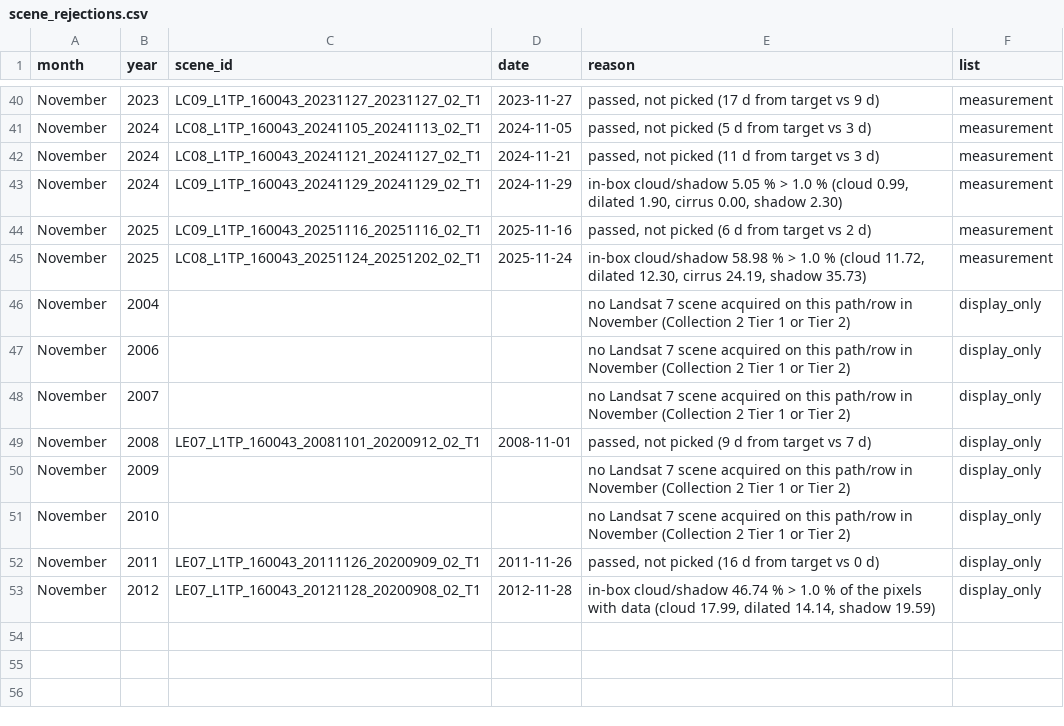
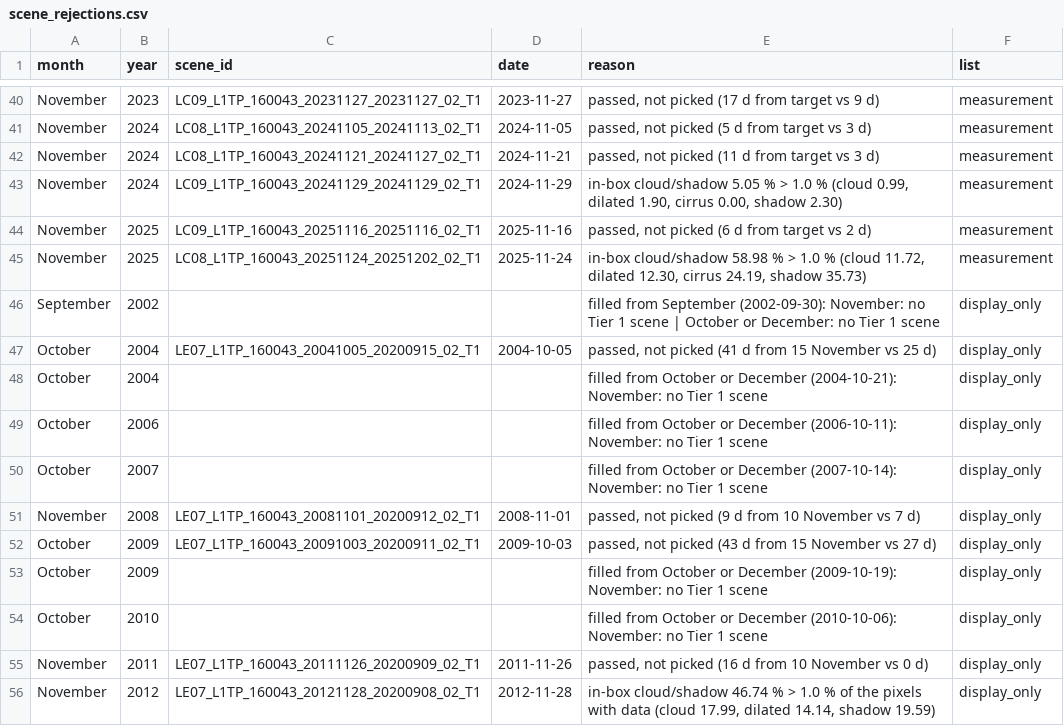
Before and after one commit to SSMarzooqi/dunesight, a CSV file: pipeline/outputs/seih_al_hama/scene_rejections.csv, drawn as a sheet; only a part is shown, gaps mark what is left out.

```diff
--- a/pipeline/outputs/seih_al_hama/scene_rejections.csv
+++ b/pipeline/outputs/seih_al_hama/scene_rejections.csv
@@ -45,9 +45,12 @@ November,2025,LC09_L1TP_160043_20251116_20251116_02_T1,2025-11-16,"passed, not p
 November,2025,LC08_L1TP_160043_20251124_20251202_02_T1,2025-11-24,"in-box cloud/shadow 58.98 % > 1.0 % (cloud 11.72, dilated 12.30, cirrus 24.19, shadow 35.73)",measurement
-November,2004,,,no Landsat 7 scene acquired on this path/row in November (Collection 2 Tier 1 or Tier 2),display_only
-November,2006,,,no Landsat 7 scene acquired on this path/row in November (Collection 2 Tier 1 or Tier 2),display_only
-November,2007,,,no Landsat 7 scene acquired on this path/row in November (Collection 2 Tier 1 or Tier 2),display_only
-November,2008,LE07_L1TP_160043_20081101_20200912_02_T1,2008-11-01,"passed, not picked (9 d from target vs 7 d)",display_only
-November,2009,,,no Landsat 7 scene acquired on this path/row in November (Collection 2 Tier 1 or Tier 2),display_only
-November,2010,,,no Landsat 7 scene acquired on this path/row in November (Collection 2 Tier 1 or Tier 2),display_only
-November,2011,LE07_L1TP_160043_20111126_20200909_02_T1,2011-11-26,"passed, not picked (16 d from target vs 0 d)",display_only
+September,2002,,,filled from September (2002-09-30): November: no Tier 1 scene | October or December: no Tier 1 scene,display_only
+October,2004,LE07_L1TP_160043_20041005_20200915_02_T1,2004-10-05,"passed, not picked (41 d from 15 November vs 25 d)",display_only
+October,2004,,,filled from October or December (2004-10-21): November: no Tier 1 scene,display_only
+October,2006,,,filled from October or December (2006-10-11): November: no Tier 1 scene,display_only
+October,2007,,,filled from October or December (2007-10-14): November: no Tier 1 scene,display_only
+November,2008,LE07_L1TP_160043_20081101_20200912_02_T1,2008-11-01,"passed, not picked (9 d from 10 November vs 7 d)",display_only
+October,2009,LE07_L1TP_160043_20091003_20200911_02_T1,2009-10-03,"passed, not picked (43 d from 15 November vs 27 d)",display_only
+October,2009,,,filled from October or December (2009-10-19): November: no Tier 1 scene,display_only
+October,2010,,,filled from October or December (2010-10-06): November: no Tier 1 scene,display_only
+November,2011,LE07_L1TP_160043_20111126_20200909_02_T1,2011-11-26,"passed, not picked (16 d from 10 November vs 0 d)",display_only
 November,2012,LE07_L1TP_160043_20121128_20200908_02_T1,2012-11-28,"in-box cloud/shadow 46.74 % > 1.0 % of the pixels with data (cloud 17.99, dilated 14.14, shadow 19.59)",display_only
```
Also changed, not shown: pipeline/outputs/liwa/scene_rejections.csv, pipeline/outputs/sweihan/scene_rejections.csv, 54 other files.
